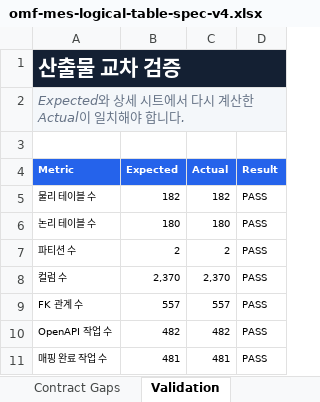
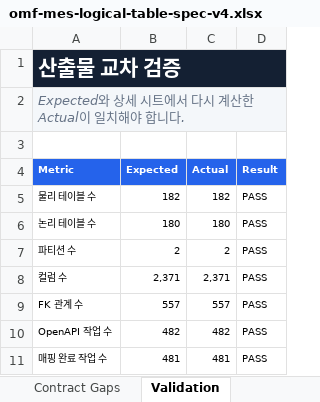
Before and after one commit to CREFLEINC/omf-mes-server, an Excel workbook: outputs/01a0376d-9b7c-7ce0-be72-2df4ecd65d94/omf-mes-logical-table-spec-v4.xlsx, sheet Validation, drawn as a sheet; values as stored, in another font and other column widths than the file's, no borders; charts and pictures and conditional formats and table styles not drawn; the diff names each change by its address in the sheet, - before the commit and + after, or states it on an @@ line.

```diff
--- a/outputs/01a0376d-9b7c-7ce0-be72-2df4ecd65d94/omf-mes-logical-table-spec-v4.xlsx (sheet Validation)
+++ b/outputs/01a0376d-9b7c-7ce0-be72-2df4ecd65d94/omf-mes-logical-table-spec-v4.xlsx (sheet Validation)
-B8 (Expected): 2,370
+B8 (Expected): 2,371
-C8 (Actual): 2,370
+C8 (Actual): 2,371
```
Also changed, not shown: sheet Columns, sheet Summary, sheet Tables, 15 other files.
